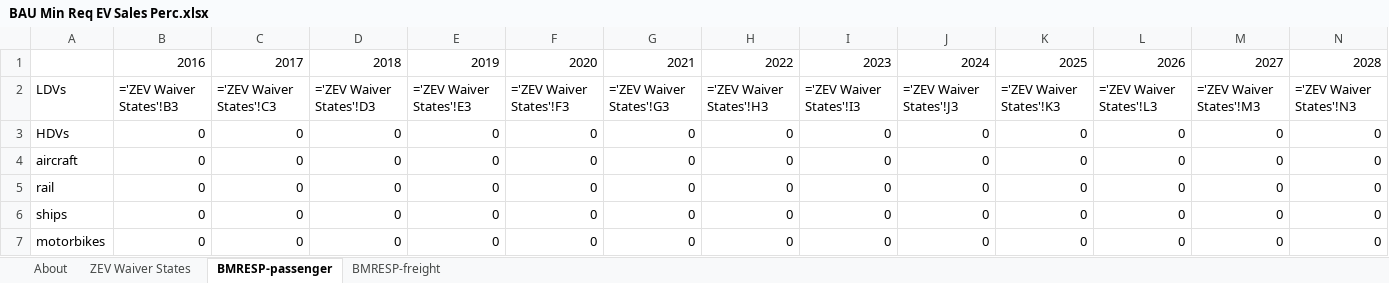
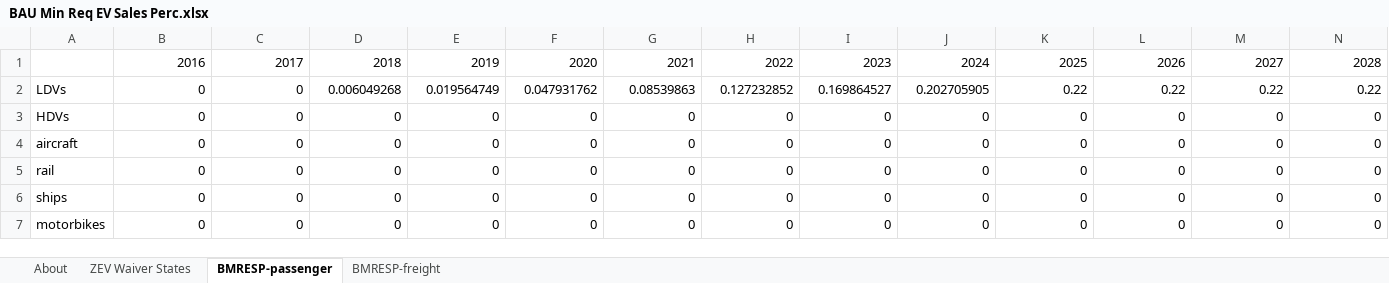
Before and after one commit to EnergyInnovation/eps-maryland, an Excel workbook: InputData/trans/BMRESP/BAU Min Req EV Sales Perc.xlsx, sheet BMRESP-passenger, drawn as a sheet; only a part is shown; values as stored, in another font and other column widths than the file's, no borders; formulas without a stored value are shown as written; removed rows and columns are numbered as before the commit, all else as after; rows hold the shown columns only; the diff names each change by its address in the sheet, - before the commit and + after, or states it on an @@ line.

```diff
--- a/InputData/trans/BMRESP/BAU Min Req EV Sales Perc.xlsx (sheet BMRESP-passenger)
+++ b/InputData/trans/BMRESP/BAU Min Req EV Sales Perc.xlsx (sheet BMRESP-passenger)
-row 2: LDVs | ='ZEV Waiver States'!B3 | ='ZEV Waiver States'!C3 | ='ZEV Waiver States'!D3 | ='ZEV Waiver States'!E3 | ='ZEV Waiver States'!F3 | ='ZEV Waiver States'!G3 | ='ZEV Waiver States'!H3 | ='ZEV Waiver States'!I3 | ='ZEV Waiver States'!J3 | ='ZEV Waiver States'!K3 | ='ZEV Waiver States'!L3 | ='ZEV Waiver States'!M3 | ='ZEV Waiver States'!N3
+row 2: LDVs | 0 | 0 | 0.006049268 | 0.019564749 | 0.047931762 | 0.08539863 | 0.127232852 | 0.169864527 | 0.202705905 | 0.22 | 0.22 | 0.22 | 0.22
```
Also changed, not shown: sheet ZEV Waiver States, InputData/trans/BESP/BAU EV Subsidy Perc.xlsx, InputData/trans/TTLE/Transportation Technology Logit Exponents.xlsx, 34 other files.
